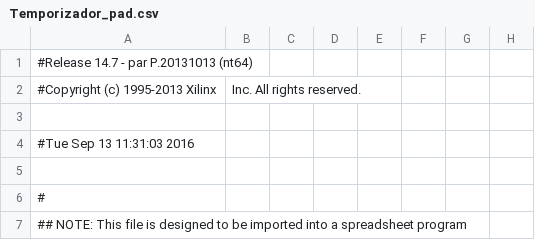
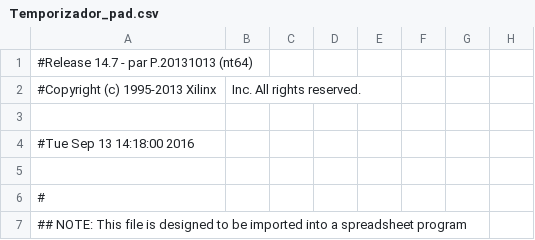
Before and after one commit to Sebas95/Proyecto1Taller, a CSV file: MonitorVGA/Temporizador_pad.csv, drawn as a sheet; only a part is shown; the diff names each change by its address in the sheet, - before the commit and + after, or states it on an @@ line.

```diff
--- a/MonitorVGA/Temporizador_pad.csv
+++ b/MonitorVGA/Temporizador_pad.csv
-A4: #Tue Sep 13 11:31:03 2016
+A4: #Tue Sep 13 14:18:00 2016
```
Also changed, not shown: 45 other files.
